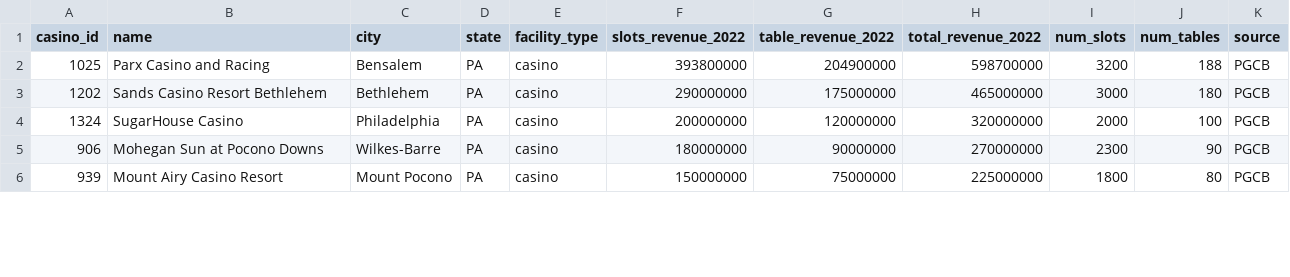
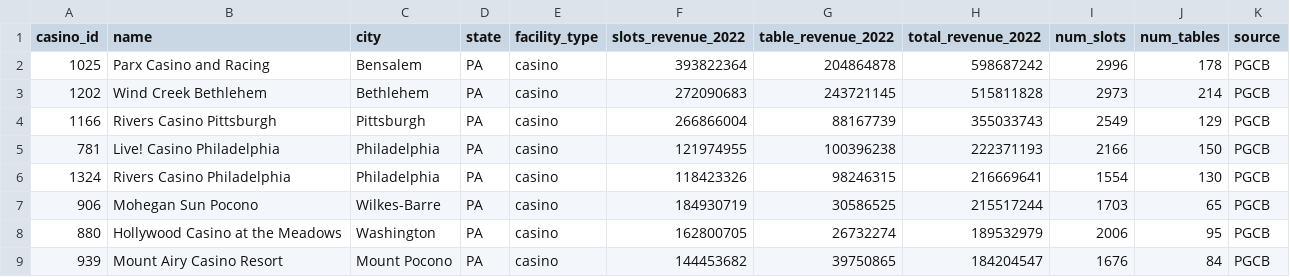
Before and after one commit to kphilander/USA-Casino-Model, a CSV file: research/data/pa_revenue_2022.csv, drawn as a sheet; only a part is shown; the diff covers the shown part only.

```diff
--- a/research/data/pa_revenue_2022.csv
+++ b/research/data/pa_revenue_2022.csv
@@ -1,6 +1,9 @@
 casino_id,name,city,state,facility_type,slots_revenue_2022,table_revenue_2022,total_revenue_2022,num_slots,num_tables,source
-1025,Parx Casino and Racing,Bensalem,PA,casino,393800000,204900000,598700000,3200,188,PGCB
-1202,Sands Casino Resort Bethlehem,Bethlehem,PA,casino,290000000,175000000,465000000,3000,180,PGCB
-1324,SugarHouse Casino,Philadelphia,PA,casino,200000000,120000000,320000000,2000,100,PGCB
-906,Mohegan Sun at Pocono Downs,Wilkes-Barre,PA,casino,180000000,90000000,270000000,2300,90,PGCB
-939,Mount Airy Casino Resort,Mount Pocono,PA,casino,150000000,75000000,225000000,1800,80,PGCB
+1025,Parx Casino and Racing,Bensalem,PA,casino,393822364,204864878,598687242,2996,178,PGCB
+1202,Wind Creek Bethlehem,Bethlehem,PA,casino,272090683,243721145,515811828,2973,214,PGCB
+1166,Rivers Casino Pittsburgh,Pittsburgh,PA,casino,266866004,88167739,355033743,2549,129,PGCB
+781,Live! Casino Philadelphia,Philadelphia,PA,casino,121974955,100396238,222371193,2166,150,PGCB
+1324,Rivers Casino Philadelphia,Philadelphia,PA,casino,118423326,98246315,216669641,1554,130,PGCB
+906,Mohegan Sun Pocono,Wilkes-Barre,PA,casino,184930719,30586525,215517244,1703,65,PGCB
+880,Hollywood Casino at the Meadows,Washington,PA,casino,162800705,26732274,189532979,2006,95,PGCB
+939,Mount Airy Casino Resort,Mount Pocono,PA,casino,144453682,39750865,184204547,1676,84,PGCB
```
Also changed, not shown: 3 added rows, 6 removed rows and 14 edited cells elsewhere in this file, research/data/oh_revenue_2022.csv, 2 other files.
